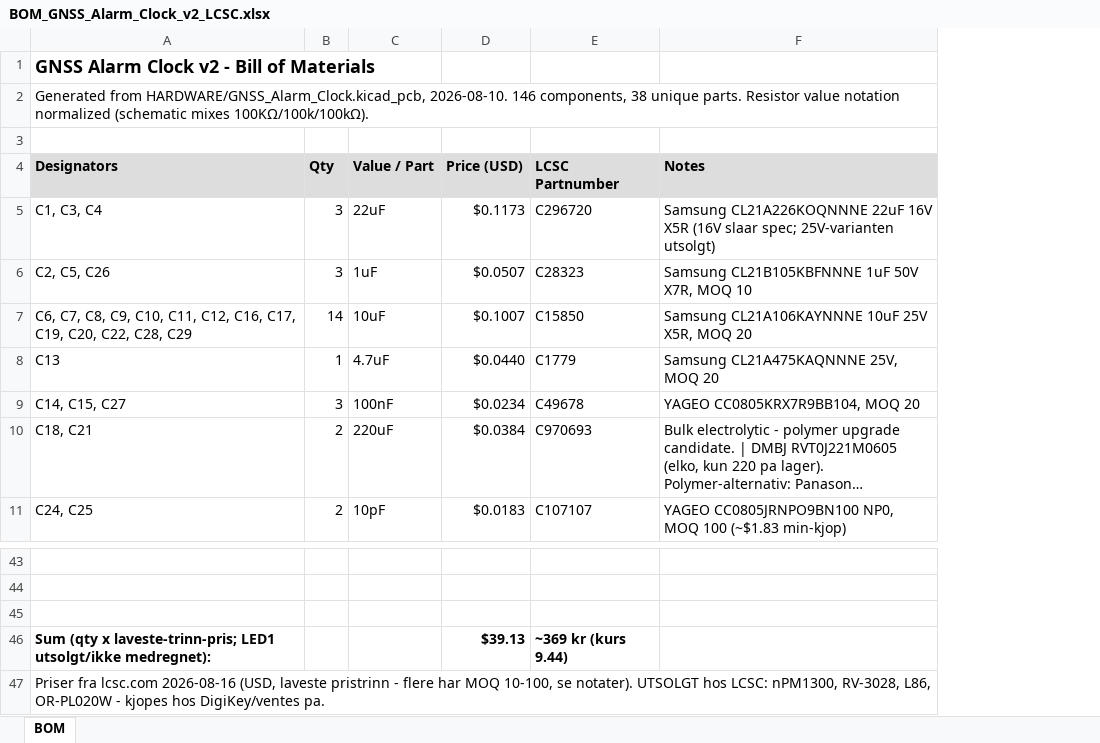
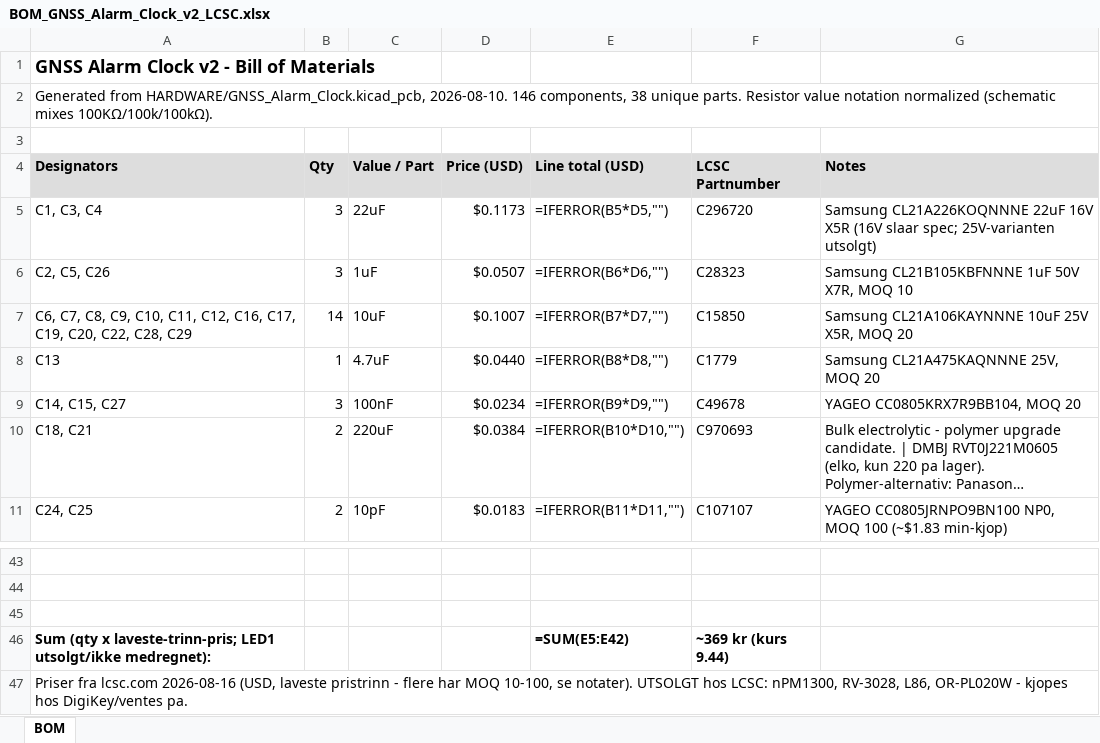
Before and after one commit to KrHaaland/GNSS_Alarm_Clock, an Excel workbook: HARDWARE/BOM_GNSS_Alarm_Clock_v2_LCSC.xlsx, sheet BOM, drawn as a sheet; only a part is shown, gaps mark what is left out; long unchanged cells end in …; values as stored, in another font and other column widths than the file's, no borders; formulas without a stored value are shown as written; the diff names each change by its address in the sheet, - before the commit and + after, or states it on an @@ line.

```diff
--- a/HARDWARE/BOM_GNSS_Alarm_Clock_v2_LCSC.xlsx (sheet BOM)
+++ b/HARDWARE/BOM_GNSS_Alarm_Clock_v2_LCSC.xlsx (sheet BOM)
+column E (Line total (USD)), rows 5-11: =IFERROR(B5*D5,"") | =IFERROR(B6*D6,"") | =IFERROR(B7*D7,"") | =IFERROR(B8*D8,"") | =IFERROR(B9*D9,"") | =IFERROR(B10*D10,"") | =IFERROR(B11*D11,""); row 46: =SUM(E5:E42)
-D46 (Price (USD)): $39.13
+D46 (Price (USD)): (empty)
```
Also changed, not shown: HARDWARE/BOM_GNSS_Alarm_Clock_v2_digikey.xlsx.
